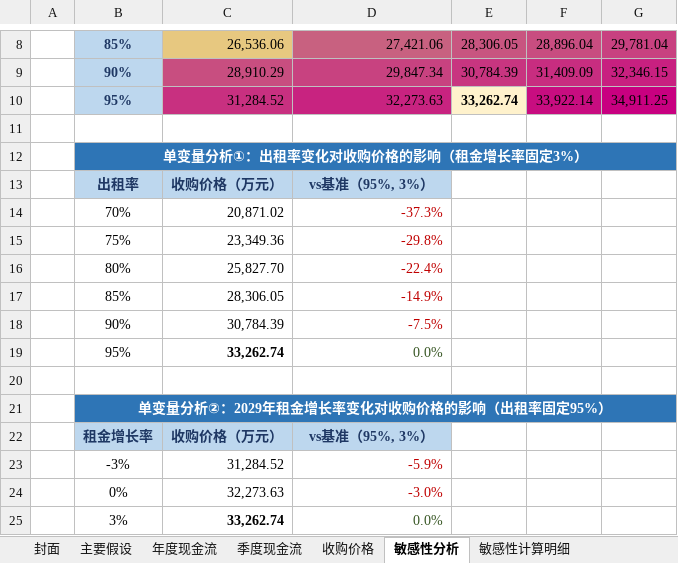
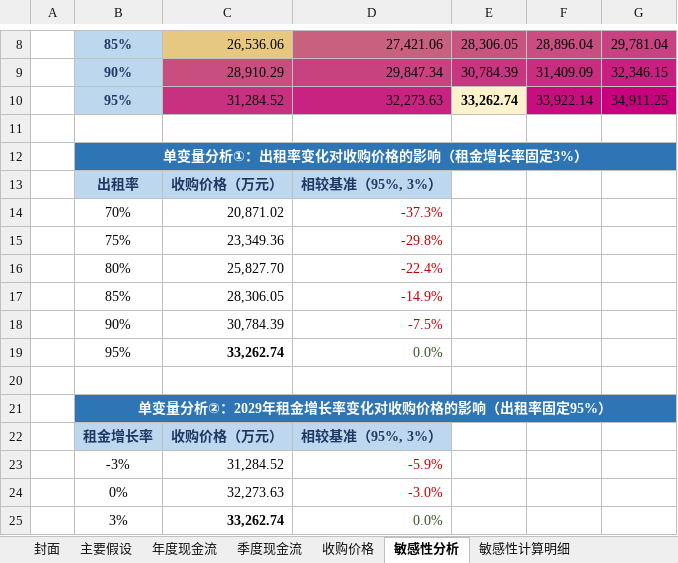
Before and after one commit to amithyst/EngineringEconomyCaseStudy, an Excel workbook: final_report/宁波怡丰汇投资分析.xlsx, sheet 敏感性分析, drawn as a sheet; only a part is shown, gaps mark what is left out; values as stored, in another font and other column widths than the file's, no borders; the diff names each change by its address in the sheet, - before the commit and + after, or states it on an @@ line.

```diff
--- a/final_report/宁波怡丰汇投资分析.xlsx (sheet 敏感性分析)
+++ b/final_report/宁波怡丰汇投资分析.xlsx (sheet 敏感性分析)
-D13: vs基准（95%, 3%）
+D13: 相较基准（95%, 3%）
-D22: vs基准（95%, 3%）
+D22: 相较基准（95%, 3%）
```
Also changed, not shown: sheet 收购价格, sheet 季度现金流, sheet 主要假设, 1 other file.
